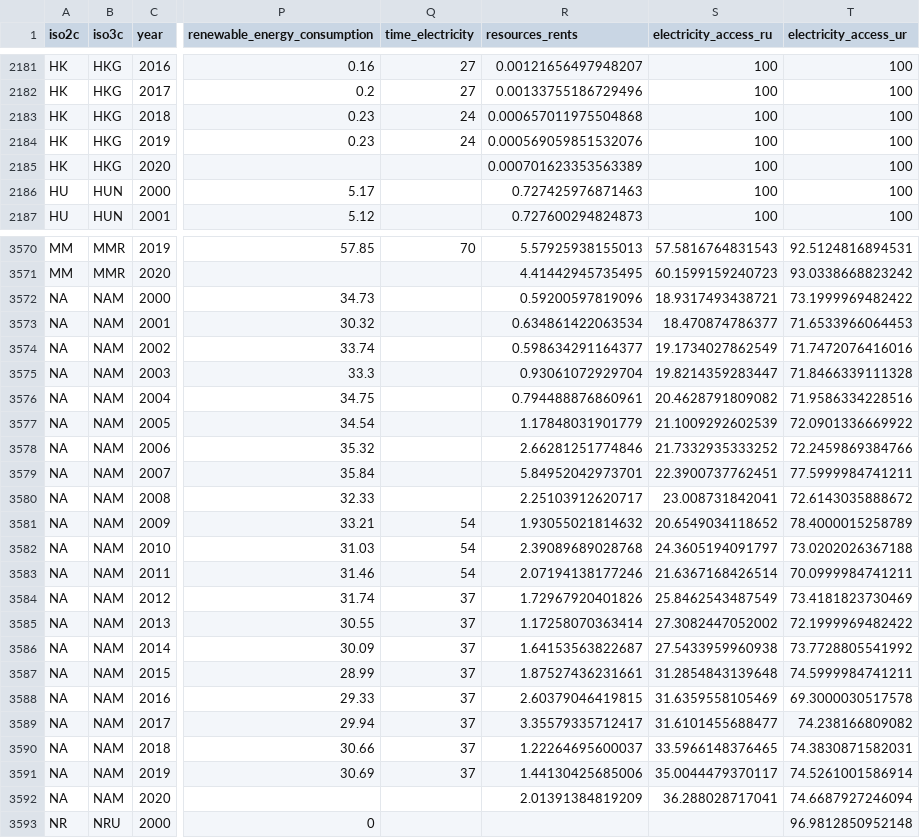
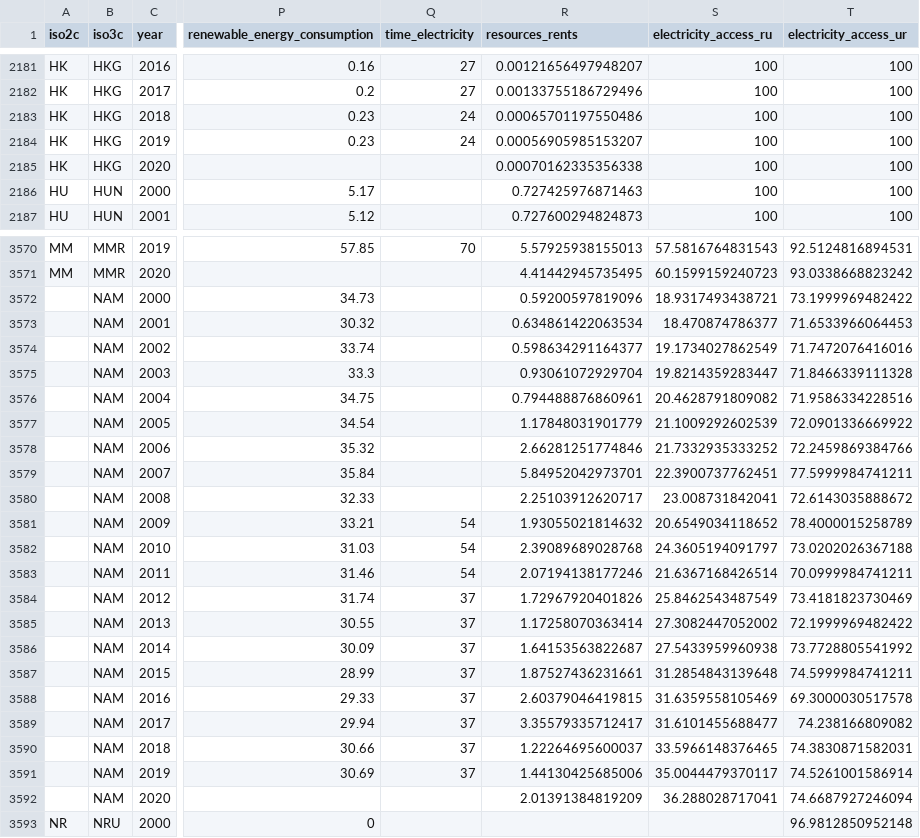
Before and after one commit to UN-OSAA/cluster6.data, a CSV file: data-raw/query_wdi_2022-12-07.csv, drawn as a sheet; only a part is shown, gaps mark what is left out; the diff covers the shown part only; the diff names each change by its address in the sheet, - before the commit and + after, or states it on an @@ line.

```diff
--- a/data-raw/query_wdi_2022-12-07.csv
+++ b/data-raw/query_wdi_2022-12-07.csv
-R2183 (resources_rents): 0.000657011975504868
+R2183 (resources_rents): 0.00065701197550486
-R2184 (resources_rents): 0.000569059851532076
+R2184 (resources_rents): 0.00056905985153207
-R2185 (resources_rents): 0.000701623353563389
+R2185 (resources_rents): 0.00070162335356338
-A3572:A3592 (iso2c): NA
+A3572:A3592 (iso2c): (empty)
```
Also changed, not shown: 143 edited cells elsewhere in this file, data-raw/meta_sdg7.csv, data-raw/meta_wdi.csv, 9 other files.
